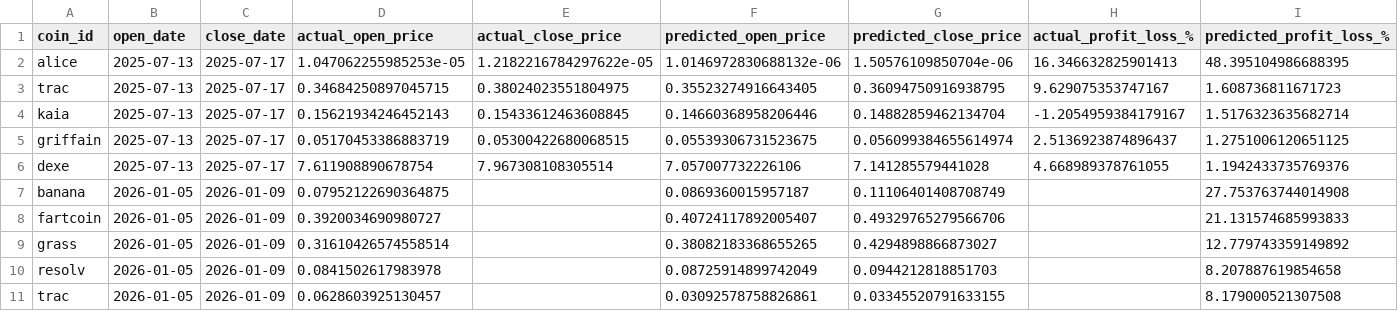
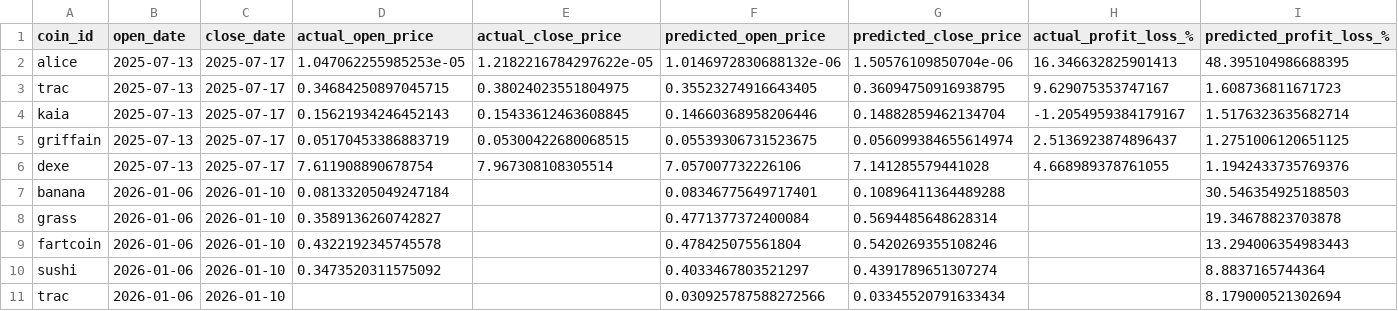
Before and after one commit to tamonashroy/price-prediction-app, a CSV file: positions_actual_vs_predicted.csv, drawn as a sheet.

```diff
--- a/positions_actual_vs_predicted.csv
+++ b/positions_actual_vs_predicted.csv
@@ -6,6 +6,6 @@ griffain,2025-07-13,2025-07-17,0.05170453386883719,0.05300422680068515,0.0553930
 dexe,2025-07-13,2025-07-17,7.611908890678754,7.967308108305514,7.057007732226106,7.141285579441028,4.668989378761055,1.1942433735769376
-banana,2026-01-05,2026-01-09,0.07952122690364875,,0.0869360015957187,0.11106401408708749,,27.753763744014908
-fartcoin,2026-01-05,2026-01-09,0.3920034690980727,,0.40724117892005407,0.49329765279566706,,21.131574685993833
-grass,2026-01-05,2026-01-09,0.31610426574558514,,0.38082183368655265,0.4294898866873027,,12.779743359149892
-resolv,2026-01-05,2026-01-09,0.0841502617983978,,0.08725914899742049,0.0944212818851703,,8.207887619854658
-trac,2026-01-05,2026-01-09,0.0628603925130457,,0.03092578758826861,0.03345520791633155,,8.179000521307508
+banana,2026-01-06,2026-01-10,0.08133205049247184,,0.08346775649717401,0.10896411364489288,,30.546354925188503
+grass,2026-01-06,2026-01-10,0.3589136260742827,,0.4771377372400084,0.5694485648628314,,19.34678823703878
+fartcoin,2026-01-06,2026-01-10,0.4322192345745578,,0.478425075561804,0.5420269355108246,,13.294006354983443
+sushi,2026-01-06,2026-01-10,0.3473520311575092,,0.4033467803521297,0.4391789651307274,,8.8837165744364
+trac,2026-01-06,2026-01-10,,,0.030925787588272566,0.03345520791633434,,8.179000521302694
```
Also changed, not shown: batch_5day_predictions.csv, batch_last5_actual_vs_predicted.csv, 2 other files.
